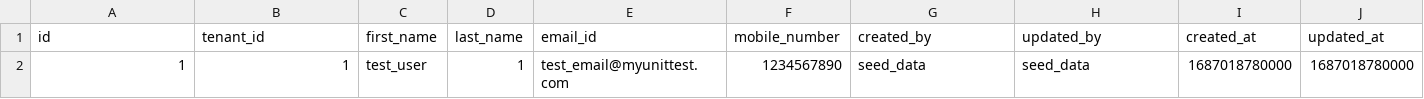
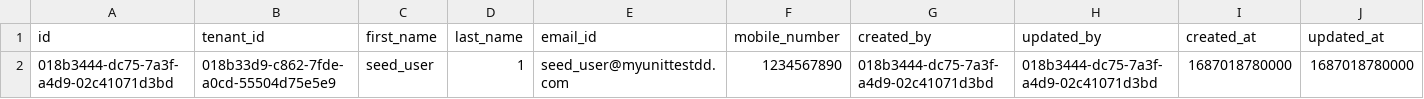
Before and after one commit to AayushyaVajpayee/accounting-system, a CSV file: schema/postgres/seed_data/app_user.csv, drawn as a sheet; removed rows and columns are numbered as before the commit, all else as after; the diff names each change by its address in the sheet, - before the commit and + after, or states it on an @@ line.

```diff
--- a/schema/postgres/seed_data/app_user.csv
+++ b/schema/postgres/seed_data/app_user.csv
-row 2: 1 | 1 | test_user | 1 | test_email@myunittest.com | 1234567890 | seed_data | seed_data | 1687018780000 | 1687018780000
+row 2: 018b3444-dc75-7a3f-a4d9-02c41071d3bd | 018b33d9-c862-7fde-a0cd-55504d75e5e9 | seed_user | 1 | seed_user@myunittestdd.com | 1234567890 | 018b3444-dc75-7a3f-a4d9-02c41071d3bd | 018b3444-dc75-7a3f-a4d9-02c41071d3bd | 1687018780000 | 1687018780000
```
Also changed, not shown: schema/postgres/seed_data/account_type_master.csv, schema/postgres/seed_data/currency_master.csv, 44 other files.
